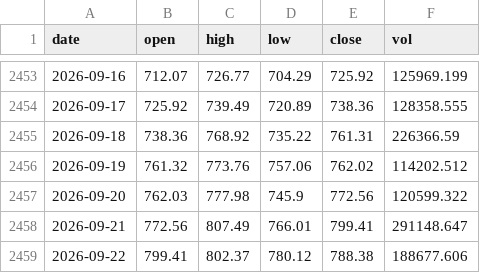
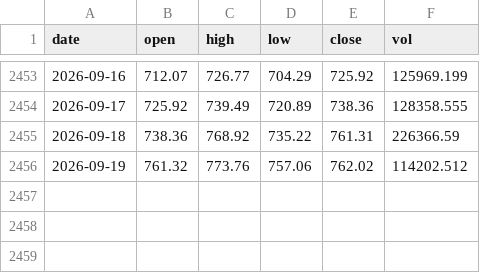
Before and after one commit to lixiaoli-bit/biquanjibenmian, a CSV file: data/okx_BNB_USDT_day.csv, drawn as a sheet; only a part is shown, gaps mark what is left out.

```diff
--- a/data/okx_BNB_USDT_day.csv
+++ b/data/okx_BNB_USDT_day.csv
@@ -2456,4 +2456 @@ date,open,high,low,close,vol
 2026-09-19,761.32,773.76,757.06,762.02,114202.512
-2026-09-20,762.03,777.98,745.9,772.56,120599.322
-2026-09-21,772.56,807.49,766.01,799.41,291148.647
-2026-09-22,799.41,802.37,780.12,788.38,188677.606
```
Also changed, not shown: 3 other files.
